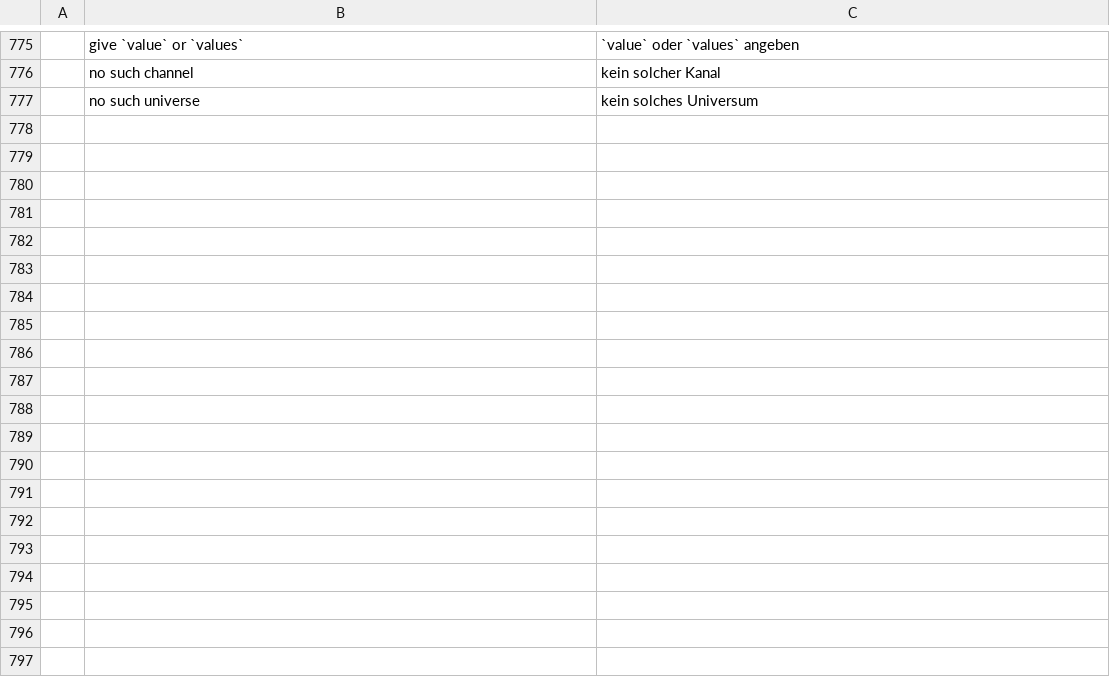
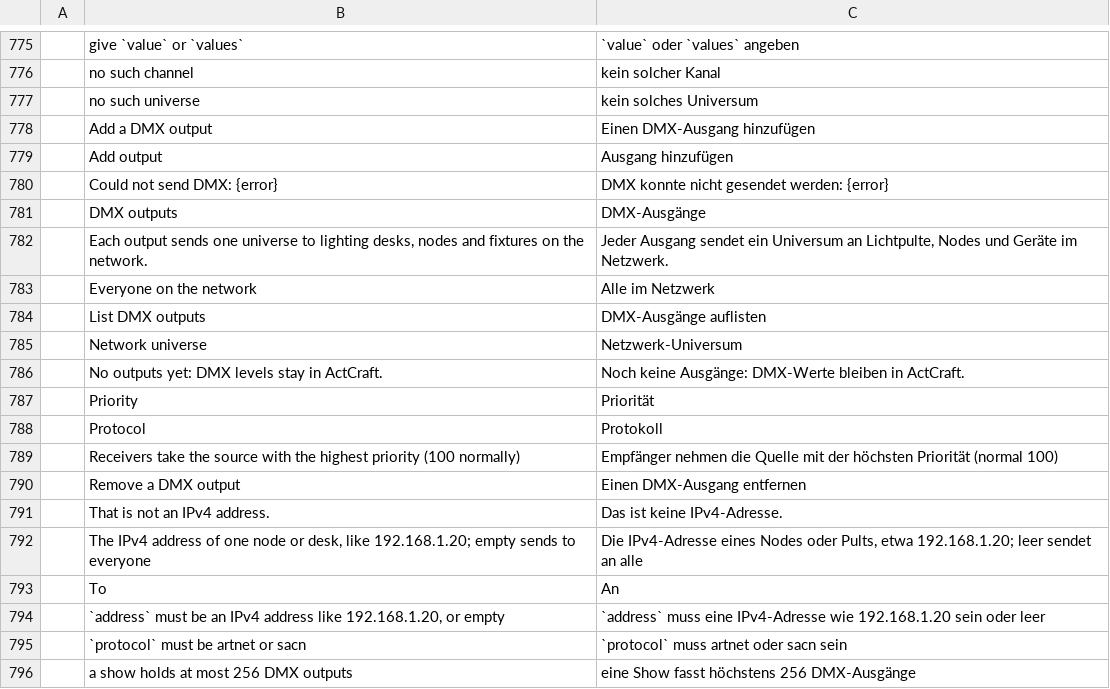
Before and after one commit to actcraftlive/ActCraft, a TSV file: crates/actcraft-ui/i18n/de.tsv, drawn as a sheet; only a part is shown, gaps mark what is left out.

Commit message:
DMX output over Art-Net and sACN (#51)
A show can send its DMX universes over the network: Settings > Lighting
adds an output per universe, Art-Net (a port address) or sACN (a universe
and priority), to one IPv4 address or to everyone on the network. A
thread sends a universe when its levels change and again every 0.8 s.
Art-Net packets come from artnet_protocol (MIT), sACN from sacn (MIT OR
Apache-2.0), bound to a free port so another sACN program keeps 5568.
dmx.output_add, dmx.output_remove and dmx.output_list; the outputs are
saved with the show. Sending problems become messages, each once.

```diff
--- a/crates/actcraft-ui/i18n/de.tsv
+++ b/crates/actcraft-ui/i18n/de.tsv
@@ -777 +777,20 @@
 	no such universe	kein solches Universum
+	Add a DMX output	Einen DMX-Ausgang hinzufügen
+	Add output	Ausgang hinzufügen
+	Could not send DMX: {error}	DMX konnte nicht gesendet werden: {error}
+	DMX outputs	DMX-Ausgänge
+	Each output sends one universe to lighting desks, nodes and fixtures on the network.	Jeder Ausgang sendet ein Universum an Lichtpulte, Nodes und Geräte im Netzwerk.
+	Everyone on the network	Alle im Netzwerk
+	List DMX outputs	DMX-Ausgänge auflisten
+	Network universe	Netzwerk-Universum
+	No outputs yet: DMX levels stay in ActCraft.	Noch keine Ausgänge: DMX-Werte bleiben in ActCraft.
+	Priority	Priorität
+	Protocol	Protokoll
+	Receivers take the source with the highest priority (100 normally)	Empfänger nehmen die Quelle mit der höchsten Priorität (normal 100)
+	Remove a DMX output	Einen DMX-Ausgang entfernen
+	That is not an IPv4 address.	Das ist keine IPv4-Adresse.
+	The IPv4 address of one node or desk, like 192.168.1.20; empty sends to everyone	Die IPv4-Adresse eines Nodes oder Pults, etwa 192.168.1.20; leer sendet an alle
+	To	An
+	`address` must be an IPv4 address like 192.168.1.20, or empty	`address` muss eine IPv4-Adresse wie 192.168.1.20 sein oder leer
+	`protocol` must be artnet or sacn	`protocol` muss artnet oder sacn sein
+	a show holds at most 256 DMX outputs	eine Show fasst höchstens 256 DMX-Ausgänge
```
Also changed, not shown: 14 other files.
